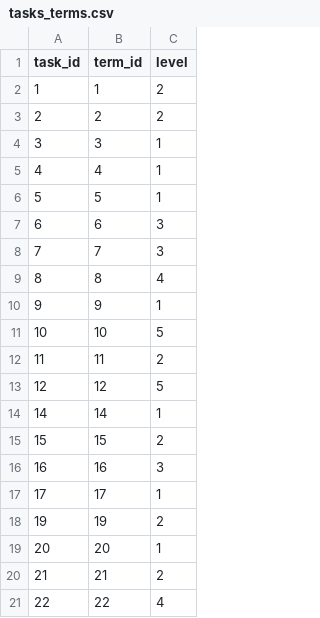
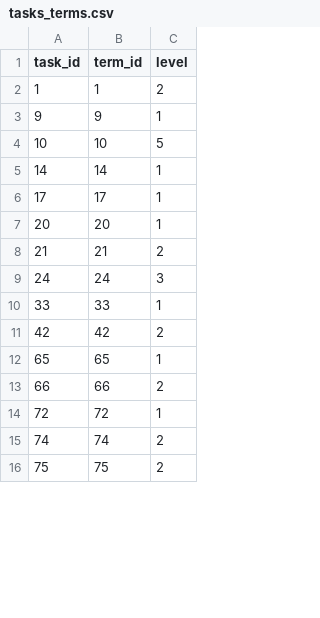
Before and after one commit to sofialyubina/history, a CSV file: history/data/tasks_terms.csv, drawn as a sheet; only a part is shown; the shorter side is filled out with more unchanged rows; the diff covers the shown part only.

Commit message:
terms

```diff
--- a/history/data/tasks_terms.csv
+++ b/history/data/tasks_terms.csv
@@ -2,20 +2,7 @@ task_id,term_id,level
 1,1,2
-2,2,2
-3,3,1
-4,4,1
-5,5,1
-6,6,3
-7,7,3
-8,8,4
 9,9,1
 10,10,5
-11,11,2
-12,12,5
 14,14,1
-15,15,2
-16,16,3
 17,17,1
-19,19,2
 20,20,1
 21,21,2
-22,22,4
```
Also changed, not shown: 3 added rows, 47 removed rows and 1 edited cell elsewhere in this file, history/data/events.csv, history/data/tasks_dates.csv, 1 other file.
